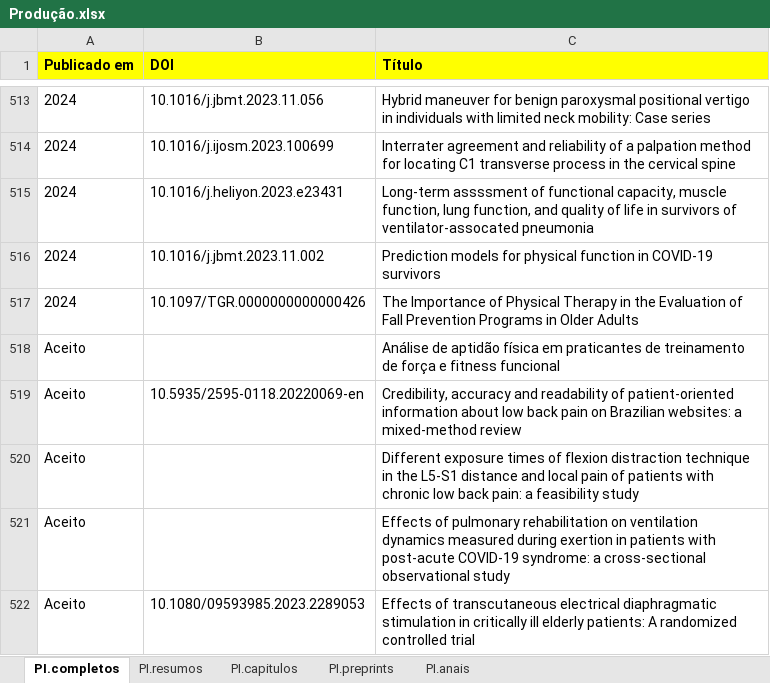
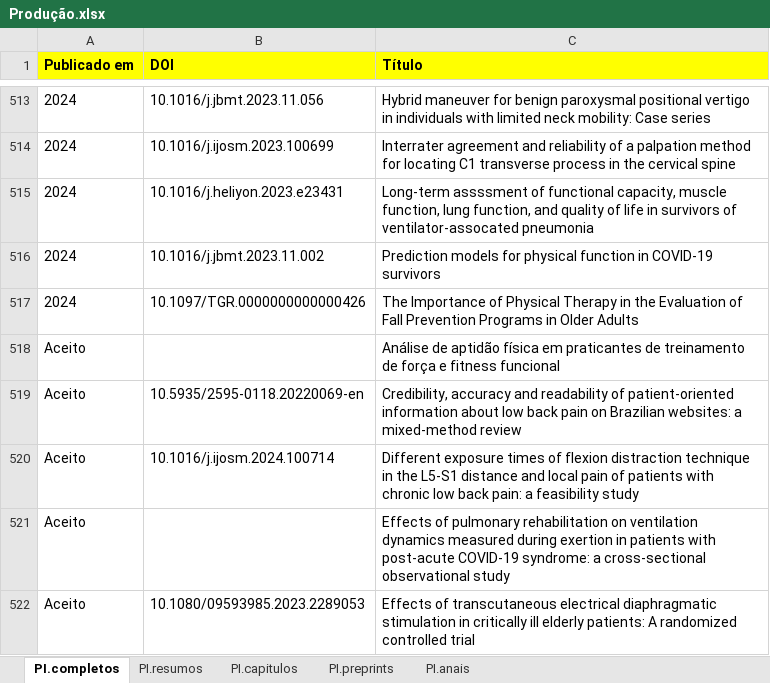
Before and after one commit to ppgcr-unisuam/observatoriocr, an Excel workbook: PPG/Produção.xlsx, sheet PI.completos, drawn as a sheet; only a part is shown, gaps mark what is left out; values as stored, in another font and other column widths than the file's, no borders; conditional formats not drawn; the diff names each change by its address in the sheet, - before the commit and + after, or states it on an @@ line.

```diff
--- a/PPG/Produção.xlsx (sheet PI.completos)
+++ b/PPG/Produção.xlsx (sheet PI.completos)
-B520 (DOI): (empty)
+B520 (DOI): 10.1016/j.ijosm.2024.100714
```
Also changed, not shown: PPG/Blogs externos.xlsx, docs/PPG/Blogs externos.xlsx, 22 other files.
